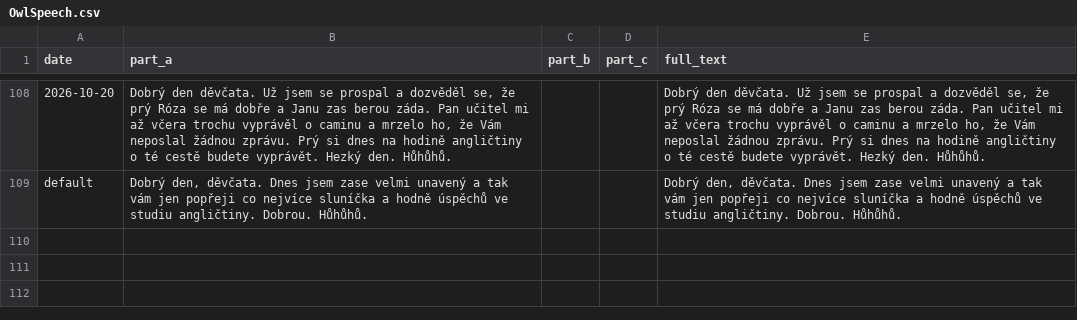
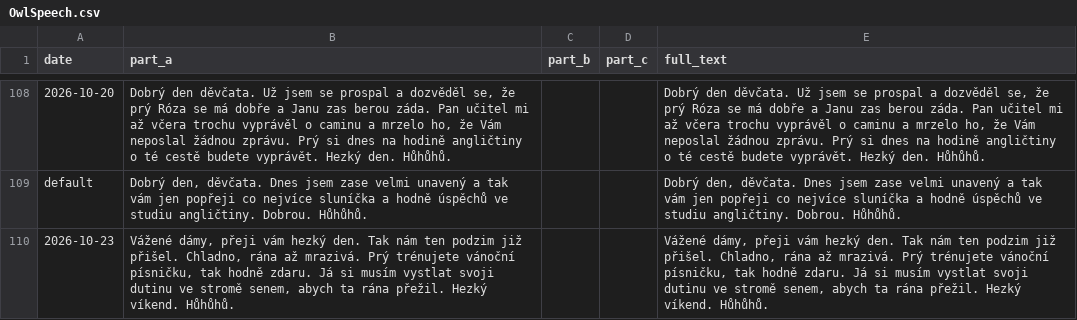
Before and after one commit to Belisarius-Mila/PythonMF, a CSV file: Samantha_Agent/config/OwlSpeech.csv, drawn as a sheet; only a part is shown, gaps mark what is left out.

Commit message:
Add exact owl speech for 23 October 2026

```diff
--- a/Samantha_Agent/config/OwlSpeech.csv
+++ b/Samantha_Agent/config/OwlSpeech.csv
@@ -109 +109,2 @@ date,part_a,part_b,part_c,full_text
 "default","Dobrý den, děvčata. Dnes jsem zase velmi unavený a tak vám jen popřeji co nejvíce sluníčka a hodně úspěchů ve studiu angličtiny. Dobrou. Hůhůhů.","","","Dobrý den, děvčata. Dnes jsem zase velmi unavený a tak vám jen popřeji co nejvíce sluníčka a hodně úspěchů ve studiu angličtiny. Dobrou. Hůhůhů."
+2026-10-23,"Vážené dámy, přeji vám hezký den. Tak nám ten podzim již přišel. Chladno, rána až mrazivá. Prý trénujete vánoční písničku, tak hodně zdaru. Já si musím vystlat svoji dutinu ve stromě senem, abych ta rána přežil. Hezký víkend. Hůhůhů.",,,"Vážené dámy, přeji vám hezký den. Tak nám ten podzim již přišel. Chladno, rána až mrazivá. Prý trénujete vánoční písničku, tak hodně zdaru. Já si musím vystlat svoji dutinu ve stromě senem, abych ta rána přežil. Hezký víkend. Hůhůhů."
```
